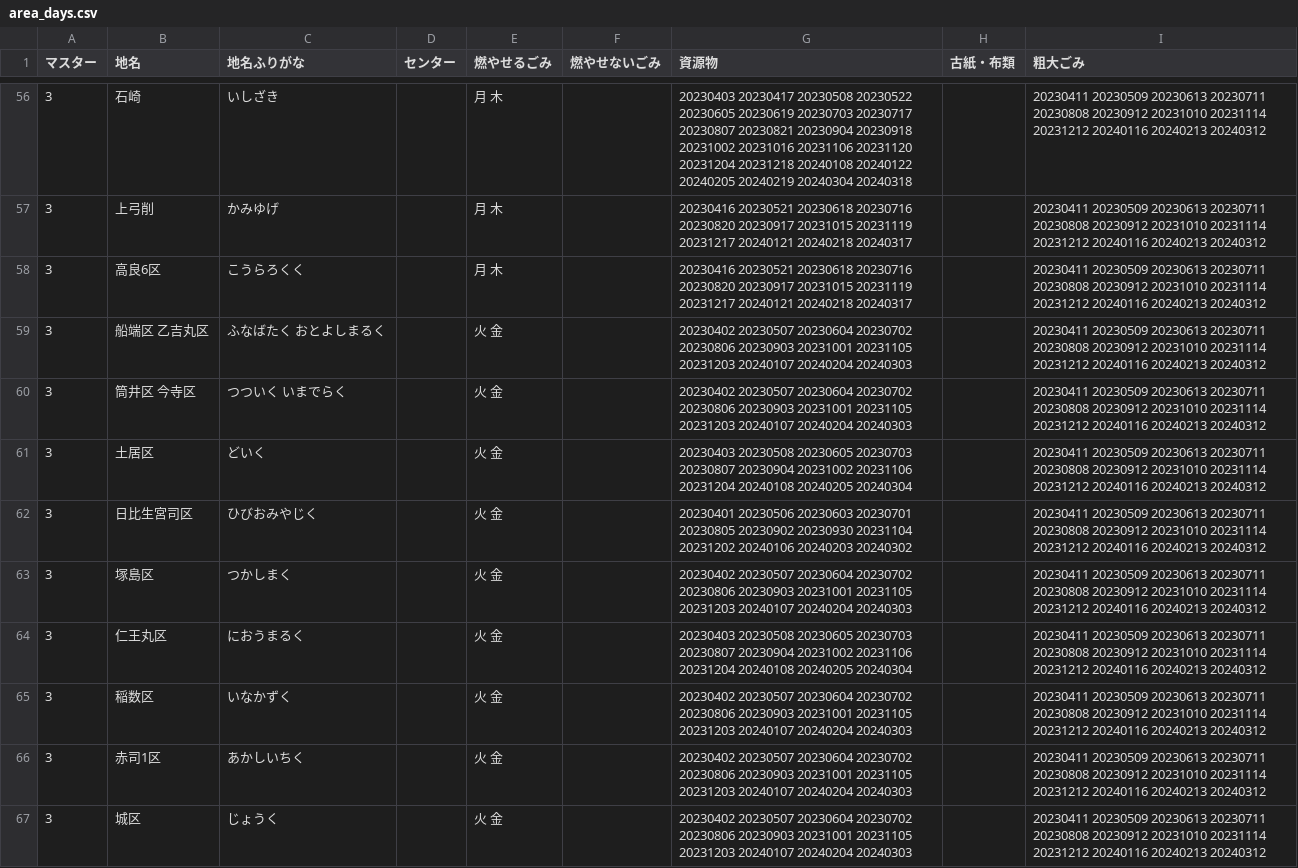
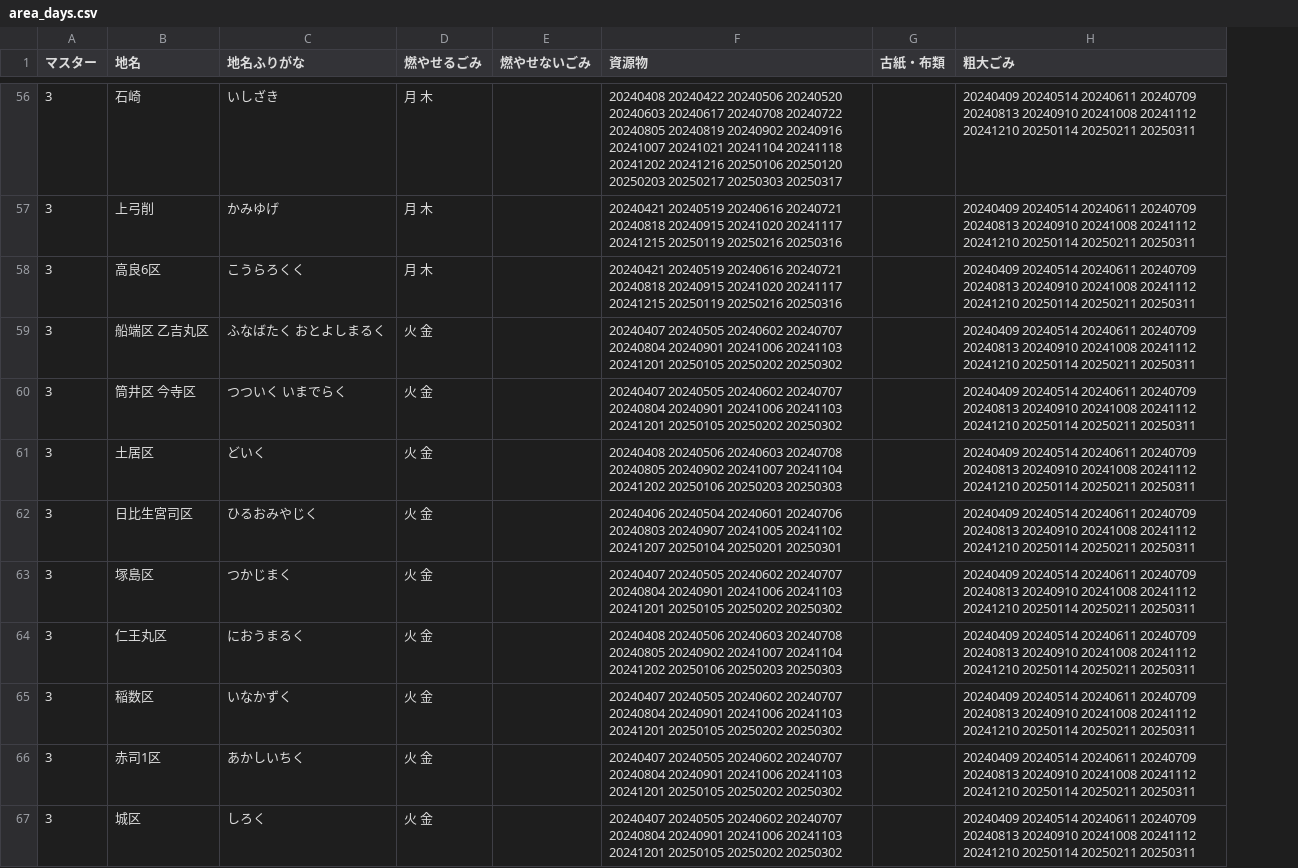
Before and after one commit to codeforkurume/codeforkurume.github.io, a CSV file: data/area_days.csv, drawn as a sheet; only a part is shown, gaps mark what is left out; removed rows and columns are numbered as before the commit, all else as after; the diff covers the shown part only; the diff names each change by its address in the sheet, - before the commit and + after, or states it on an @@ line.

```diff
--- a/data/area_days.csv
+++ b/data/area_days.csv
-column D (センター), empty
-F56 (資源物): 20230403 20230417 20230508 20230522 20230605 20230619 20230703 20230717 20230807 20230821 20230904 20230918 20231002 20231016 20231106 20231120 20231204 20231218 20240108 20240122 20240205 20240219 20240304 20240318
+F56 (資源物): 20240408 20240422 20240506 20240520 20240603 20240617 20240708 20240722 20240805 20240819 20240902 20240916 20241007 20241021 20241104 20241118 20241202 20241216 20250106 20250120 20250203 20250217 20250303 20250317
-H56:H67 (粗大ごみ): 20230411 20230509 20230613 20230711 20230808 20230912 20231010 20231114 20231212 20240116 20240213 20240312
+H56:H67 (粗大ごみ): 20240409 20240514 20240611 20240709 20240813 20240910 20241008 20241112 20241210 20250114 20250211 20250311
-F57:F58 (資源物): 20230416 20230521 20230618 20230716 20230820 20230917 20231015 20231119 20231217 20240121 20240218 20240317
+F57:F58 (資源物): 20240421 20240519 20240616 20240721 20240818 20240915 20241020 20241117 20241215 20250119 20250216 20250316
-F59:F60 (資源物): 20230402 20230507 20230604 20230702 20230806 20230903 20231001 20231105 20231203 20240107 20240204 20240303
+F59:F60 (資源物): 20240407 20240505 20240602 20240707 20240804 20240901 20241006 20241103 20241201 20250105 20250202 20250302
-F61 (資源物): 20230403 20230508 20230605 20230703 20230807 20230904 20231002 20231106 20231204 20240108 20240205 20240304
+F61 (資源物): 20240408 20240506 20240603 20240708 20240805 20240902 20241007 20241104 20241202 20250106 20250203 20250303
-C62 (地名ふりがな): ひびおみやじく
+C62 (地名ふりがな): ひるおみやじく
-F62 (資源物): 20230401 20230506 20230603 20230701 20230805 20230902 20230930 20231104 20231202 20240106 20240203 20240302
+F62 (資源物): 20240406 20240504 20240601 20240706 20240803 20240907 20241005 20241102 20241207 20250104 20250201 20250301
-C63 (地名ふりがな): つかしまく
+C63 (地名ふりがな): つかじまく
-F63 (資源物): 20230402 20230507 20230604 20230702 20230806 20230903 20231001 20231105 20231203 20240107 20240204 20240303
+F63 (資源物): 20240407 20240505 20240602 20240707 20240804 20240901 20241006 20241103 20241201 20250105 20250202 20250302
-F64 (資源物): 20230403 20230508 20230605 20230703 20230807 20230904 20231002 20231106 20231204 20240108 20240205 20240304
+F64 (資源物): 20240408 20240506 20240603 20240708 20240805 20240902 20241007 20241104 20241202 20250106 20250203 20250303
-F65:F67 (資源物): 20230402 20230507 20230604 20230702 20230806 20230903 20231001 20231105 20231203 20240107 20240204 20240303
+F65:F67 (資源物): 20240407 20240505 20240602 20240707 20240804 20240901 20241006 20241103 20241201 20250105 20250202 20250302
-C67 (地名ふりがな): じょうく
+C67 (地名ふりがな): しろく
```
Also changed, not shown: 86 edited cells elsewhere in this file, data/target.csv, 1 other file.
